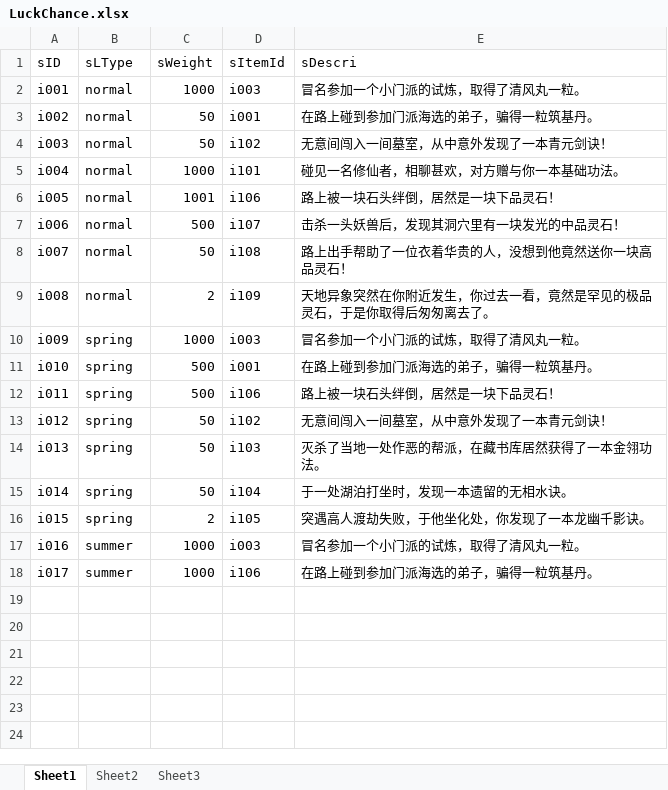
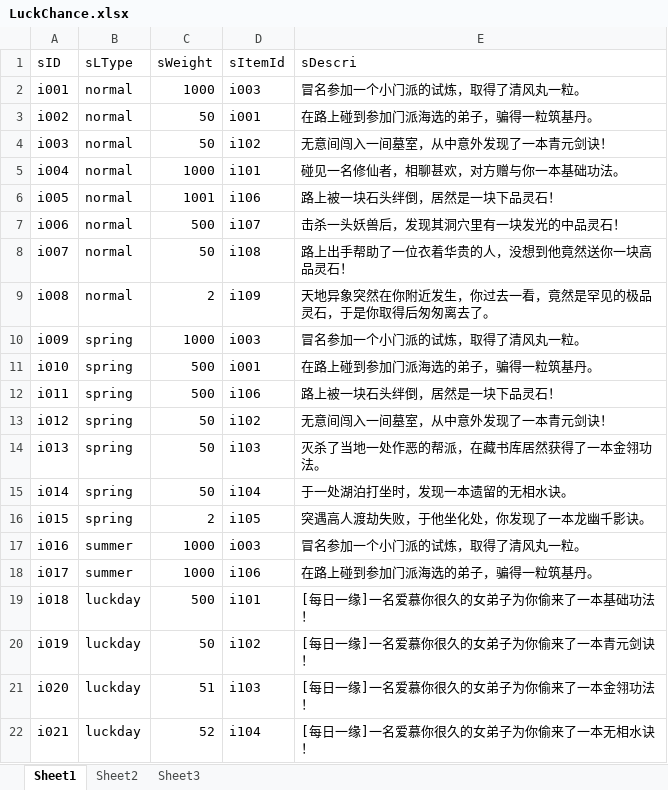
Before and after one commit to JDone-forgame/InterestingWork, an Excel workbook: 仙人/config_dev/LuckChance.xlsx, sheet Sheet1, drawn as a sheet; values as stored, in another font and other column widths than the file's, no borders; the diff names each change by its address in the sheet, - before the commit and + after, or states it on an @@ line.

```diff
--- a/仙人/config_dev/LuckChance.xlsx (sheet Sheet1)
+++ b/仙人/config_dev/LuckChance.xlsx (sheet Sheet1)
+row 19: i018 | luckday | 500 | i101 | [每日一缘]一名爱慕你很久的女弟子为你偷来了一本基础功法！
+row 20: i019 | luckday | 50 | i102 | [每日一缘]一名爱慕你很久的女弟子为你偷来了一本青元剑诀！
+row 21: i020 | luckday | 51 | i103 | [每日一缘]一名爱慕你很久的女弟子为你偷来了一本金翎功法！
+row 22: i021 | luckday | 52 | i104 | [每日一缘]一名爱慕你很久的女弟子为你偷来了一本无相水诀！
```
Also changed, not shown: 仙人/config_dev/Global.xlsx, 仙人/config_dev/Items.xlsx, 11 other files.
